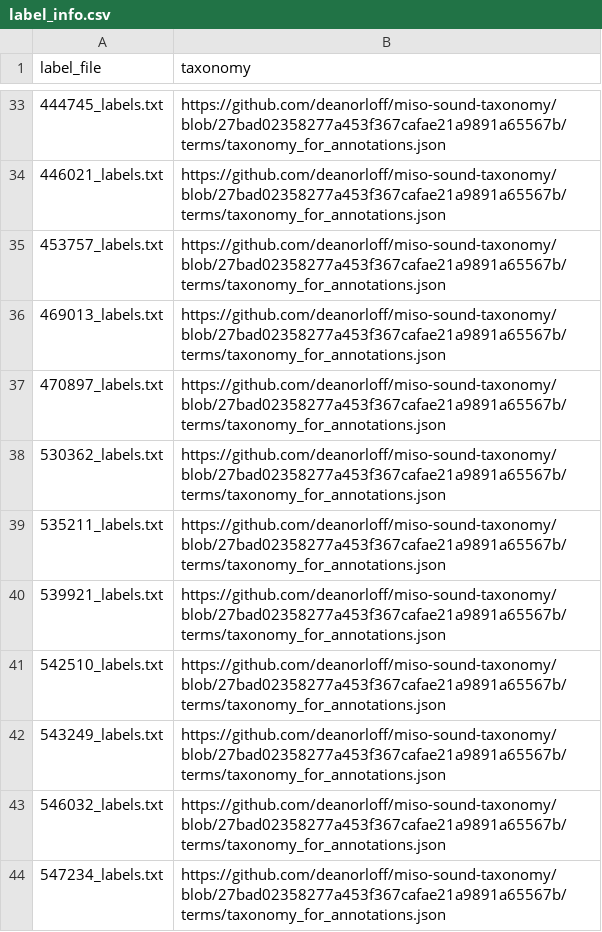
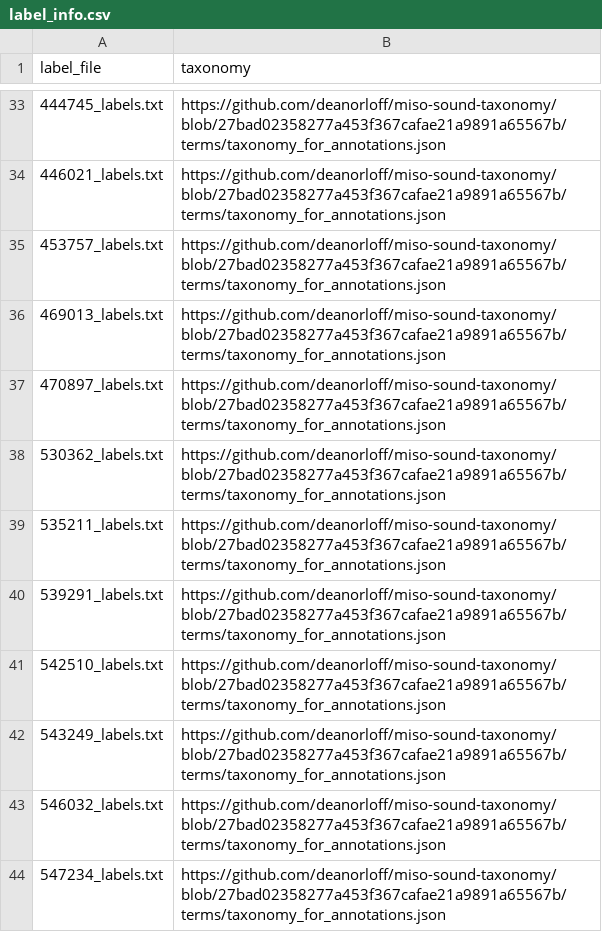
Before and after one commit to miso-sound/miso-sound-annotate, a CSV file: labels/label_info.csv, drawn as a sheet; only a part is shown, gaps mark what is left out.

Commit message:
Fixed #539291

```diff
--- a/labels/label_info.csv
+++ b/labels/label_info.csv
@@ -39,3 +39,3 @@ label_file,taxonomy
 535211_labels.txt,https://github.com/deanorloff/miso-sound-taxonomy/blob/27bad02358277a453f367cafae21a9891a65567b/terms/taxonomy_for_annotations.json
-539921_labels.txt,https://github.com/deanorloff/miso-sound-taxonomy/blob/27bad02358277a453f367cafae21a9891a65567b/terms/taxonomy_for_annotations.json
+539291_labels.txt,https://github.com/deanorloff/miso-sound-taxonomy/blob/27bad02358277a453f367cafae21a9891a65567b/terms/taxonomy_for_annotations.json
 542510_labels.txt,https://github.com/deanorloff/miso-sound-taxonomy/blob/27bad02358277a453f367cafae21a9891a65567b/terms/taxonomy_for_annotations.json
```
